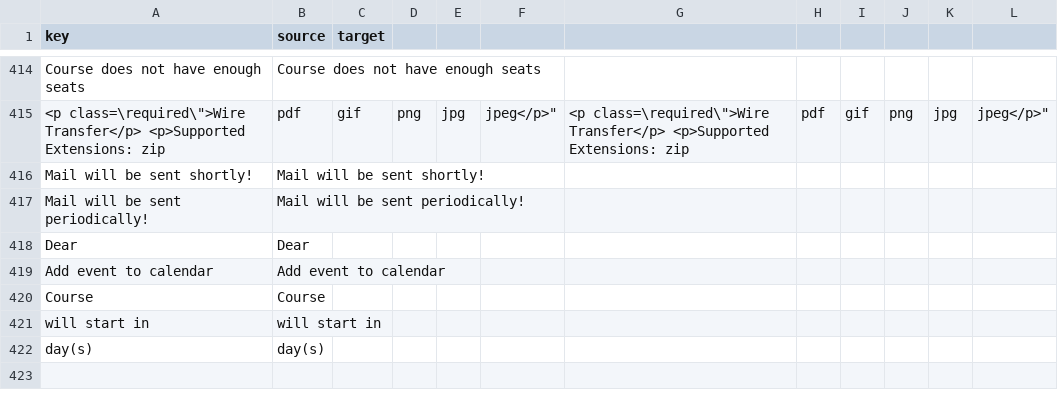
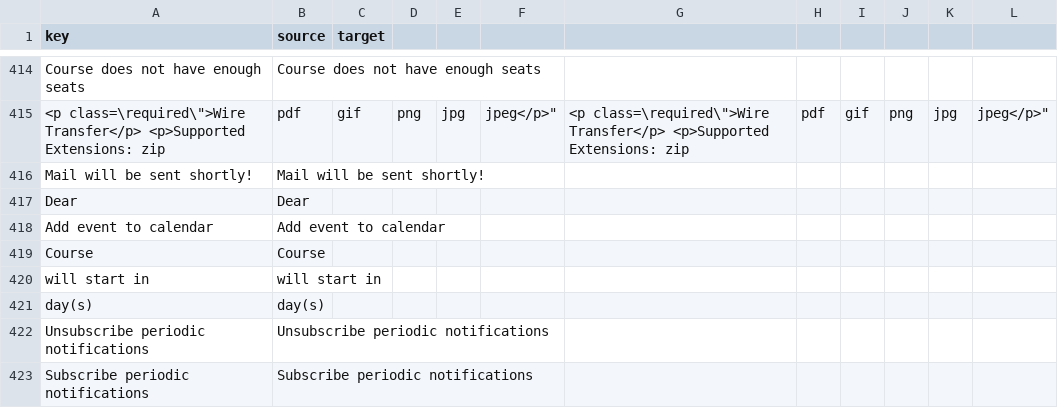
Before and after one commit to camelcasetechsd/certigate, a CSV file: module/Translation/language/Translation_v001.csv, drawn as a sheet; only a part is shown, gaps mark what is left out.

Commit message:
#107 Add periodic notification translations

```diff
--- a/module/Translation/language/Translation_v001.csv
+++ b/module/Translation/language/Translation_v001.csv
@@ -416,3 +416,2 @@ Course does not have enough seats, Course does not have enough seats
 Mail will be sent shortly!, Mail will be sent shortly!
-Mail will be sent periodically!, Mail will be sent periodically!
 Dear, Dear
@@ -422 +421,3 @@ will start in, will start in
 day(s), day(s)
+Unsubscribe periodic notifications, Unsubscribe periodic notifications
+Subscribe periodic notifications, Subscribe periodic notifications
```
Also changed, not shown: 4 other files.
